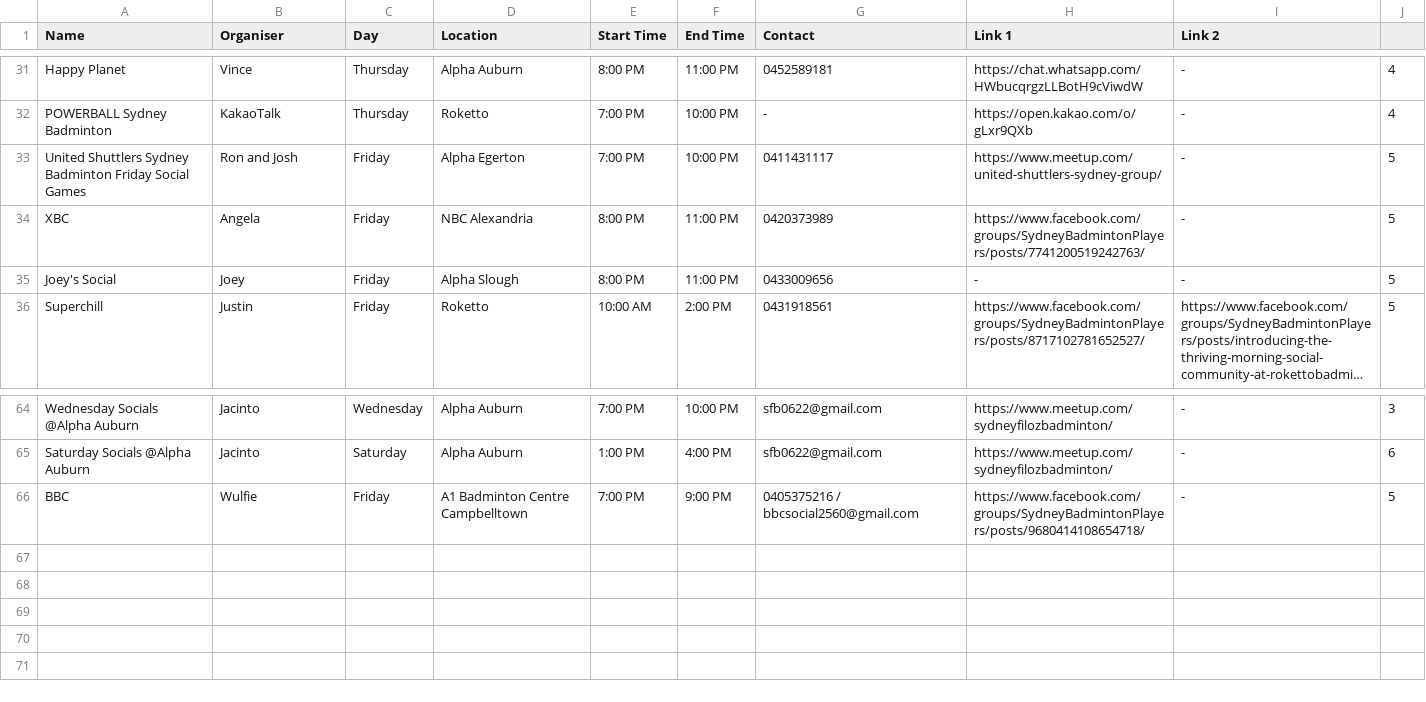
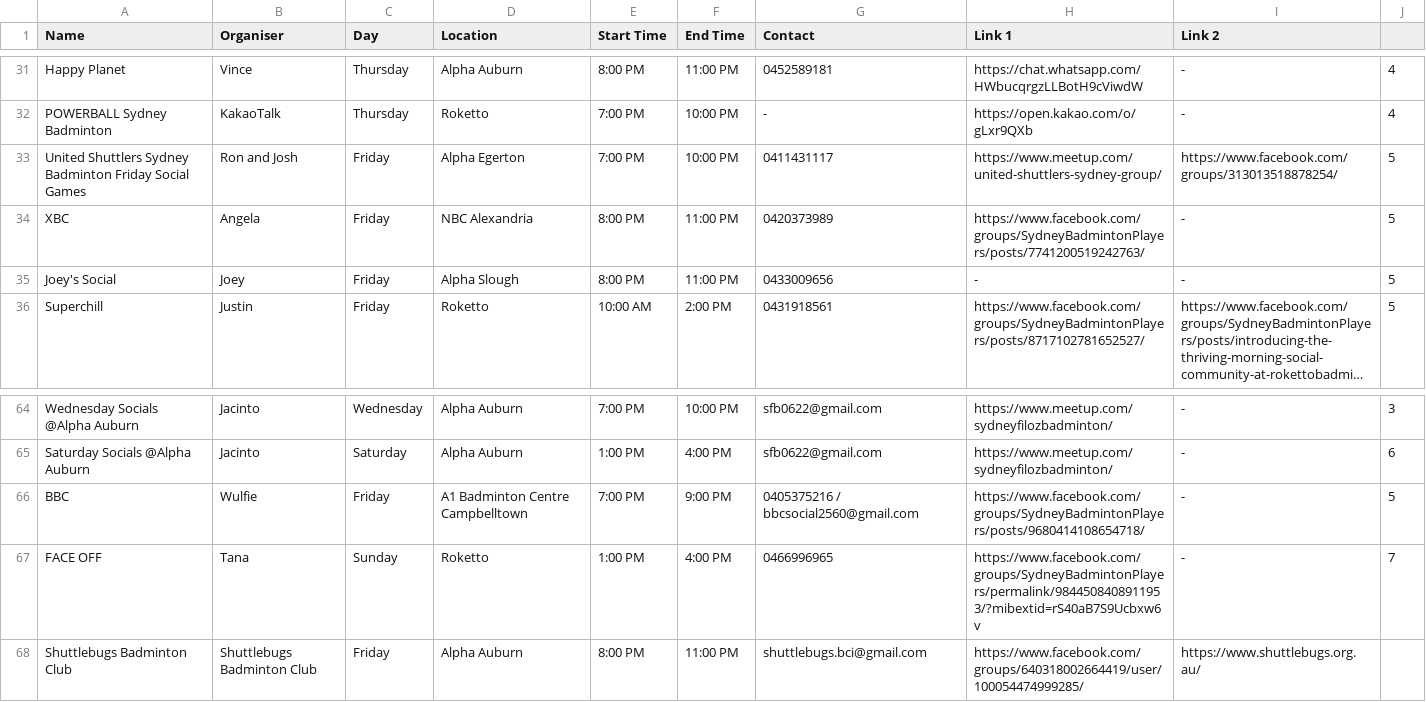
Before and after one commit to juho295/juho295.github.io, a CSV file: backup/Social Sessions.csv, drawn as a sheet; only a part is shown, gaps mark what is left out; long unchanged cells end in ….

Commit message:
Update Social Sessions.csv

```diff
--- a/backup/Social Sessions.csv
+++ b/backup/Social Sessions.csv
@@ -32,3 +32,3 @@ Happy Planet,Vince,Thursday,Alpha Auburn,8:00 PM,11:00 PM,0452589181,https://cha
 POWERBALL Sydney Badminton,KakaoTalk,Thursday,Roketto,7:00 PM,10:00 PM,-,https://open.kakao.com/o/gLxr9QXb,-,4
-United Shuttlers Sydney Badminton Friday Social Games,Ron and Josh,Friday,Alpha Egerton,7:00 PM,10:00 PM,0411431117,https://www.meetup.com/united-shuttlers-sydney-group/,-,5
+United Shuttlers Sydney Badminton Friday Social Games,Ron and Josh,Friday,Alpha Egerton,7:00 PM,10:00 PM,0411431117,https://www.meetup.com/united-shuttlers-sydney-group/,https://www.facebook.com/groups/313013518878254/,5
 XBC,Angela,Friday,NBC Alexandria,8:00 PM,11:00 PM,0420373989,https://www.facebook.com/groups/SydneyBadmintonPlayers/posts/7741200519242763/,-,5
@@ -66 +66,3 @@ Saturday Socials @Alpha Auburn,Jacinto,Saturday,Alpha Auburn,1:00 PM,4:00 PM,sfb
 BBC,Wulfie,Friday,A1 Badminton Centre Campbelltown,7:00 PM,9:00 PM,0405375216 / bbcsocial2560@gmail.com,https://www.facebook.com/groups/SydneyBadmintonPlayers/posts/9680414108654718/,-,5
+FACE OFF,Tana,Sunday,Roketto,1:00 PM,4:00 PM,0466996965,https://www.facebook.com/groups/SydneyBadmintonPlayers/permalink/9844508408911953/?mibextid=rS40aB7S9Ucbxw6v,-,7
+Shuttlebugs Badminton Club,Shuttlebugs Badminton Club,Friday,Alpha Auburn,8:00 PM,11:00 PM,shuttlebugs.bci@gmail.com,https://www.facebook.com/groups/640318002664419/user/100054474999285/,https://www.shuttlebugs.org.au/
```
